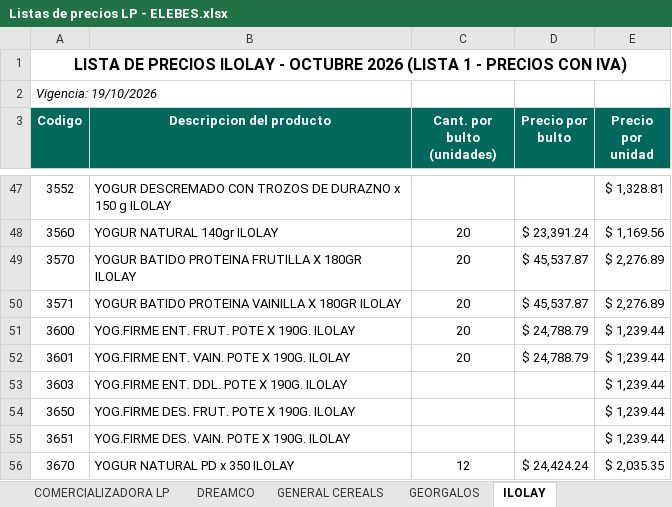
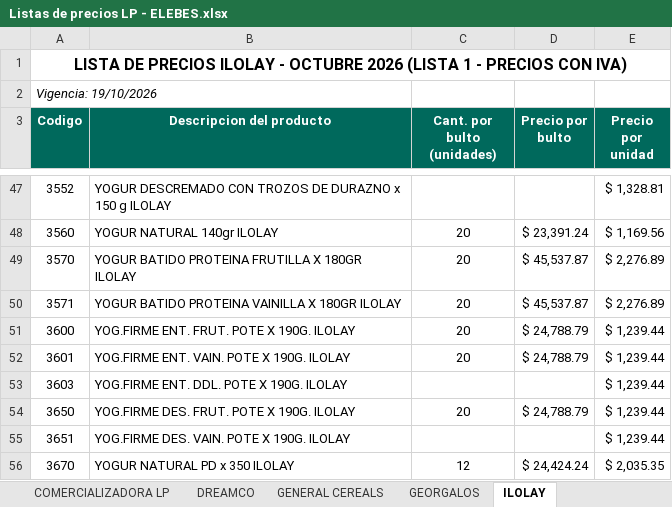
Before and after one commit to 1605-83/Lista-Precios-Octubre-2026, an Excel workbook: Listas de precios LP - ELEBES.xlsx, sheet ILOLAY, drawn as a sheet; only a part is shown, gaps mark what is left out; values as stored, in another font and other column widths than the file's, no borders; the diff names each change by its address in the sheet, - before the commit and + after, or states it on an @@ line.

```diff
--- a/Listas de precios LP - ELEBES.xlsx (sheet ILOLAY)
+++ b/Listas de precios LP - ELEBES.xlsx (sheet ILOLAY)
-C54 (Cant. por bulto (unidades)): (empty)
+C54 (Cant. por bulto (unidades)): 20
-D54 (Precio por bulto): (empty)
+D54 (Precio por bulto): $ 24,788.79
```
Also changed, not shown: formulas that keep their value, 5 other files.
